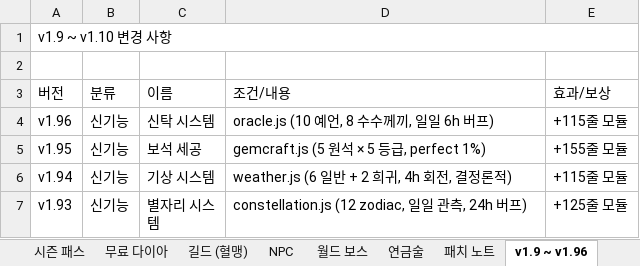
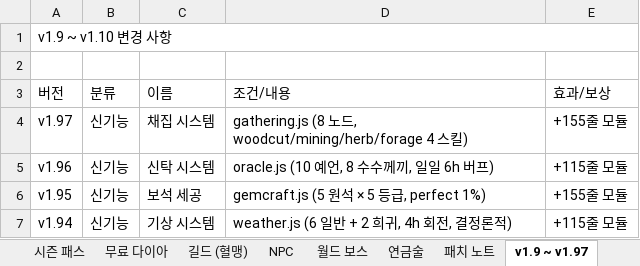
Before and after one commit to goodholic/Baduk-Marble, an Excel workbook: AutoBattle_io_기획서.xlsx, sheet v1.9 ~ v1.97, drawn as a sheet; only a part is shown; the shorter side is filled out with more unchanged rows; values as stored, in another font and other column widths than the file's, no cell formats; the diff names each change by its address in the sheet, - before the commit and + after, or states it on an @@ line.

```diff
--- a/AutoBattle_io_기획서.xlsx (sheet v1.9 ~ v1.97)
+++ b/AutoBattle_io_기획서.xlsx (sheet v1.9 ~ v1.97)
-sheet tab: v1.9 ~ v1.96
+sheet tab: v1.9 ~ v1.97
+row 4: v1.97 | 신기능 | 채집 시스템 | gathering.js (8 노드, woodcut/mining/herb/forage 4 스킬) | +155줄 모듈
```
Also changed, not shown: sheet 패치 노트, cell formats, 4 other files.
